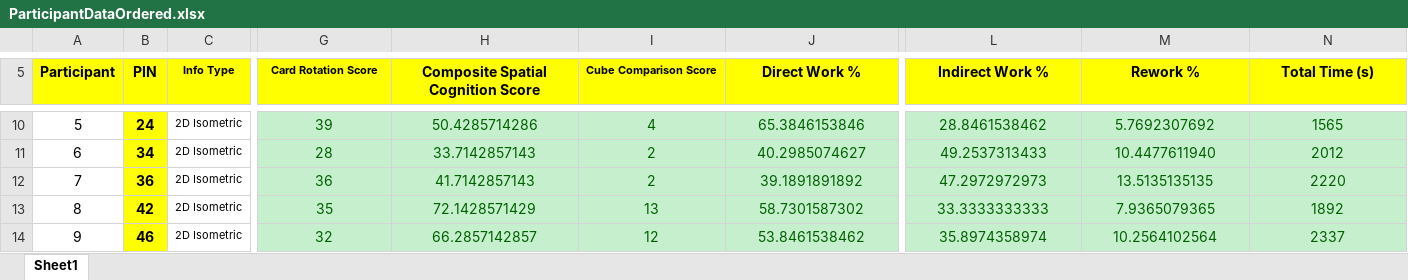
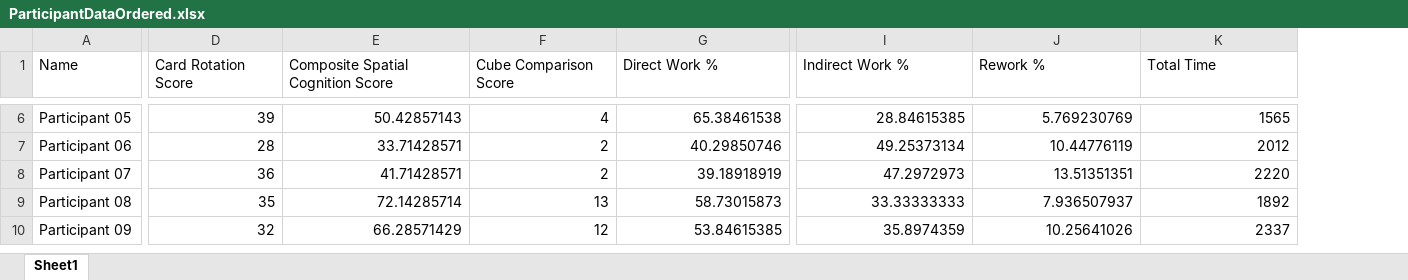
Before and after one commit to mattsears18/visual-eyes, an Excel workbook: localExperiments/pipeSpoolAssembly/ParticipantDataOrdered.xlsx, sheet Sheet1, drawn as a sheet; only a part is shown, gaps mark what is left out; values as stored, in another font and other column widths than the file's, no borders; removed rows and columns are numbered as before the commit, all else as after; the diff covers the shown part only; the diff names each change by its address in the sheet, - before the commit and + after, or states it on an @@ line.

```diff
--- a/localExperiments/pipeSpoolAssembly/ParticipantDataOrdered.xlsx (sheet Sheet1)
+++ b/localExperiments/pipeSpoolAssembly/ParticipantDataOrdered.xlsx (sheet Sheet1)
-column A (Participant), rows 10-14: 5 | 6 | 7 | 8 | 9
-column B (PIN), rows 10-14: 24 | 34 | 36 | 42 | 46
-column C (Info Type), rows 10-14: all 2D Isometric
+column A (Name), rows 6-10: Participant 05 | Participant 06 | Participant 07 | Participant 08 | Participant 09
@@ D1:K1 fill: #FFFF00 → none, bold: on → off, alignment: center → left @@
@@ D1 text size: larger @@
@@ F1 text size: larger @@
-K1: Total Time (s)
+K1: Total Time
@@ D6:K10 fill: #C6EFCE → none, text colour: #006100 → black @@
-D6:G10 alignment: center
+D6:G10 alignment: right
-E6: 50.4285714286
+E6: 50.42857143
-G6 (Direct Work %): 65.3846153846
+G6 (Direct Work %): 65.38461538
-I6:K10 alignment: center
+I6:K10 alignment: right
-I6 (Indirect Work %): 28.8461538462
+I6 (Indirect Work %): 28.84615385
-J6 (Rework %): 5.7692307692
+J6 (Rework %): 5.769230769
-E7: 33.7142857143
+E7: 33.71428571
-G7 (Direct Work %): 40.2985074627
+G7 (Direct Work %): 40.29850746
-I7 (Indirect Work %): 49.2537313433
+I7 (Indirect Work %): 49.25373134
-J7 (Rework %): 10.4477611940
+J7 (Rework %): 10.44776119
-E8: 41.7142857143
+E8: 41.71428571
-G8 (Direct Work %): 39.1891891892
+G8 (Direct Work %): 39.18918919
-I8 (Indirect Work %): 47.2972972973
+I8 (Indirect Work %): 47.2972973
-J8 (Rework %): 13.5135135135
+J8 (Rework %): 13.51351351
-E9: 72.1428571429
+E9: 72.14285714
-G9 (Direct Work %): 58.7301587302
+G9 (Direct Work %): 58.73015873
-I9 (Indirect Work %): 33.3333333333
+I9 (Indirect Work %): 33.33333333
-J9 (Rework %): 7.9365079365
+J9 (Rework %): 7.936507937
-E10: 66.2857142857
+E10: 66.28571429
-G10 (Direct Work %): 53.8461538462
+G10 (Direct Work %): 53.84615385
-I10 (Indirect Work %): 35.8974358974
+I10 (Indirect Work %): 35.8974359
-J10 (Rework %): 10.2564102564
+J10 (Rework %): 10.25641026
```
Also changed, not shown: 4 removed rows, 1 removed column, 48 edited cells and cell formats elsewhere in this sheet, localExperiments/hazardIdentification/hazardIdentification.xlsx, 18 other files.
